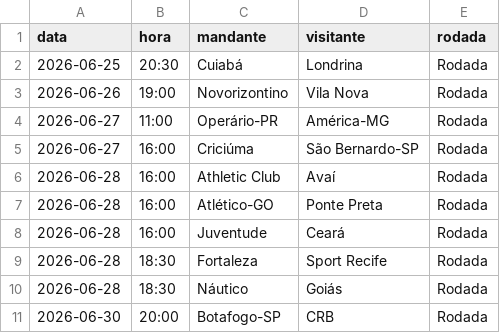
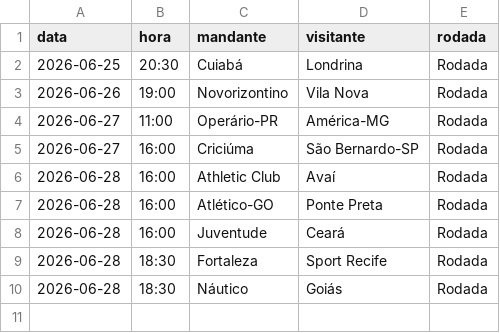
Before and after one commit to Decofb/probabilidades-fc, a CSV file: dados/brasileirao_b_jogos.csv, drawn as a sheet; the diff names each change by its address in the sheet, - before the commit and + after, or states it on an @@ line.

```diff
--- a/dados/brasileirao_b_jogos.csv
+++ b/dados/brasileirao_b_jogos.csv
-row 11: 2026-06-30 | 20:00 | Botafogo-SP | CRB | Rodada
```
Also changed, not shown: 3 other files.
